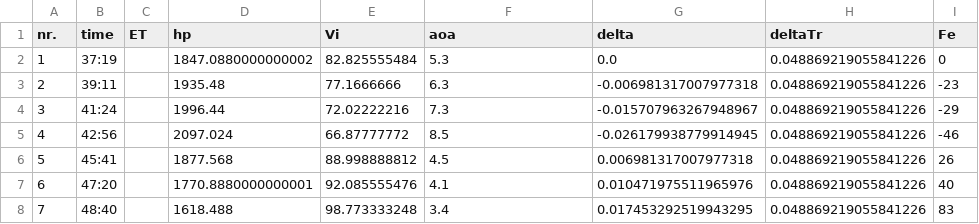
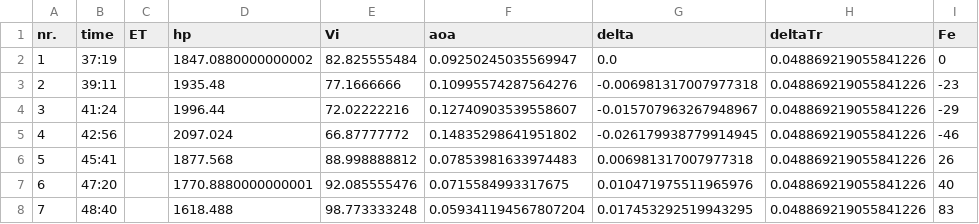
Before and after one commit to dannywhuang/SVV_FD_sim, a CSV file: staticData/CSV_reference/static2a_SI.csv, drawn as a sheet; only a part is shown; the diff names each change by its address in the sheet, - before the commit and + after, or states it on an @@ line.

```diff
--- a/staticData/CSV_reference/static2a_SI.csv
+++ b/staticData/CSV_reference/static2a_SI.csv
-F2 (aoa): 5.3
+F2 (aoa): 0.09250245035569947
-F3 (aoa): 6.3
+F3 (aoa): 0.10995574287564276
-F4 (aoa): 7.3
+F4 (aoa): 0.12740903539558607
-F5 (aoa): 8.5
+F5 (aoa): 0.14835298641951802
-F6 (aoa): 4.5
+F6 (aoa): 0.07853981633974483
-F7 (aoa): 4.1
+F7 (aoa): 0.0715584993317675
-F8 (aoa): 3.4
+F8 (aoa): 0.059341194567807204
```
Also changed, not shown: staticData/CSV_reference/static1_SI.csv, staticData/CSV_reference/static2b_SI.csv, 4 other files.
